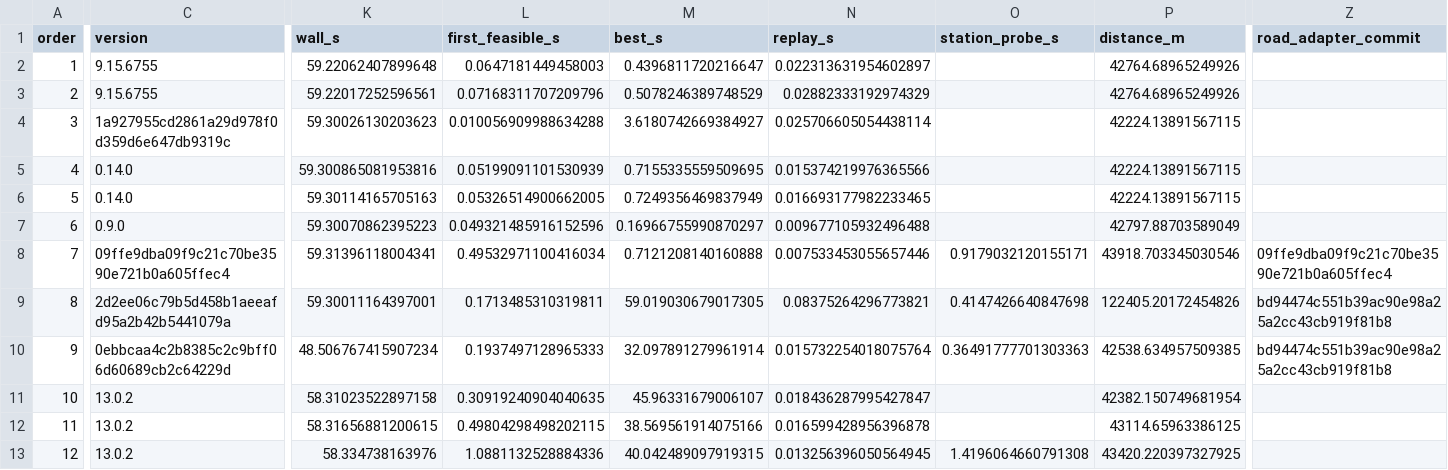
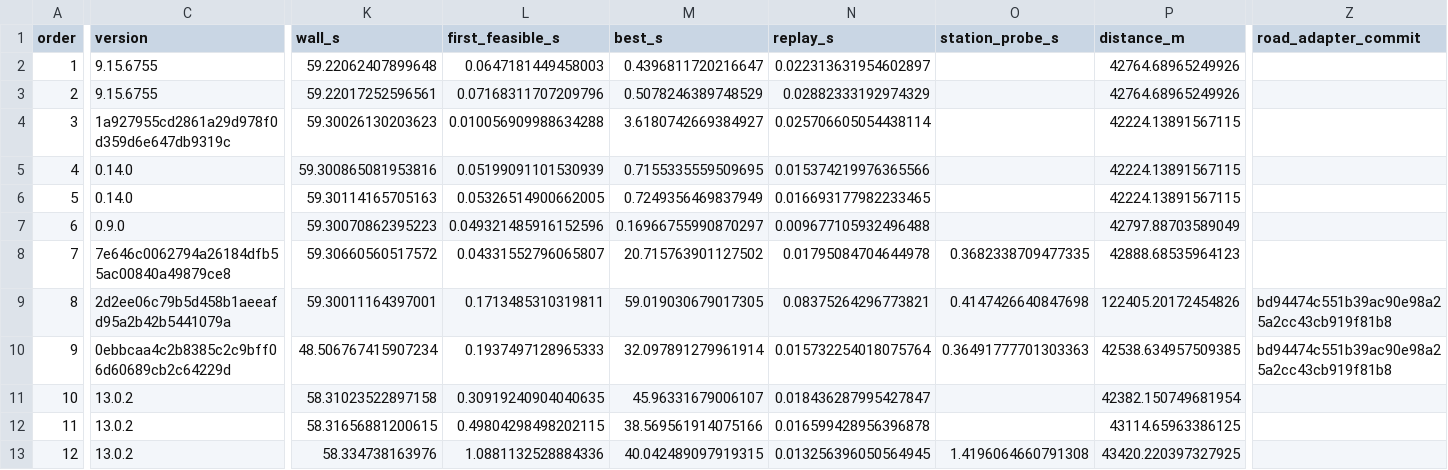
Before and after one commit to WaitDumplings/EVRPTW-B, a CSV file: examples/chicago-cus100/summary.csv, drawn as a sheet; only a part is shown, gaps mark what is left out; the diff names each change by its address in the sheet, - before the commit and + after, or states it on an @@ line.

Commit message:
Finalize the C++ VNS/TS benchmark and Chicago reference run

```diff
--- a/examples/chicago-cus100/summary.csv
+++ b/examples/chicago-cus100/summary.csv
-C8 (version): 09ffe9dba09f9c21c70be3590e721b0a605ffec4
+C8 (version): 7e646c0062794a26184dfb55ac00840a49879ce8
-K8 (wall_s): 59.31396118004341
+K8 (wall_s): 59.30660560517572
-L8 (first_feasible_s): 0.49532971100416034
+L8 (first_feasible_s): 0.04331552796065807
-M8 (best_s): 0.7121208140160888
+M8 (best_s): 20.715763901127502
-N8 (replay_s): 0.007533453055657446
+N8 (replay_s): 0.01795084704644978
-O8 (station_probe_s): 0.9179032120155171
+O8 (station_probe_s): 0.3682338709477335
-P8 (distance_m): 43918.703345030546
+P8 (distance_m): 42888.68535964123
-Z8 (road_adapter_commit): 09ffe9dba09f9c21c70be3590e721b0a605ffec4
+Z8 (road_adapter_commit): (empty)
```
Also changed, not shown: 13 other files.
